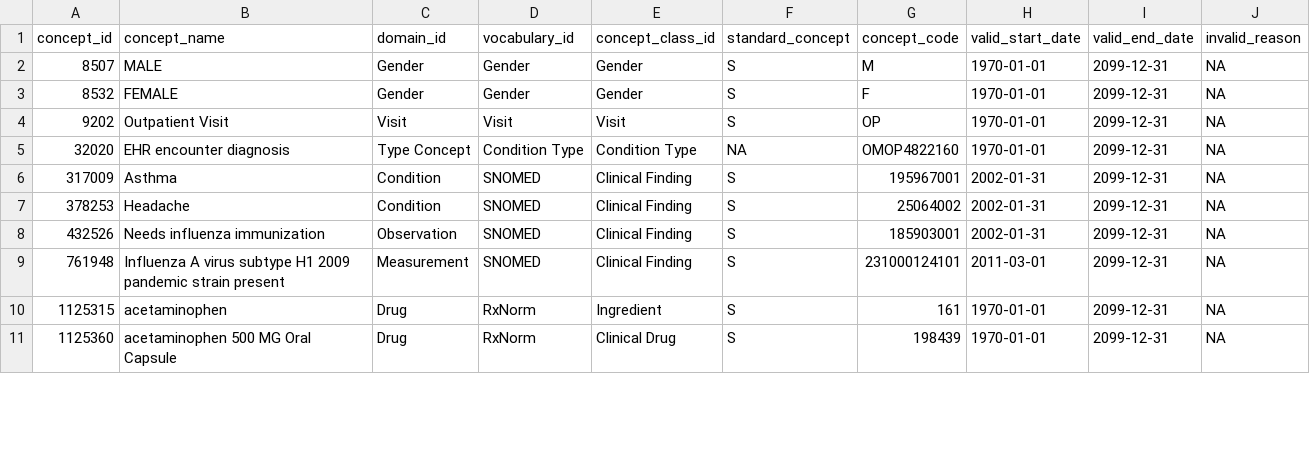
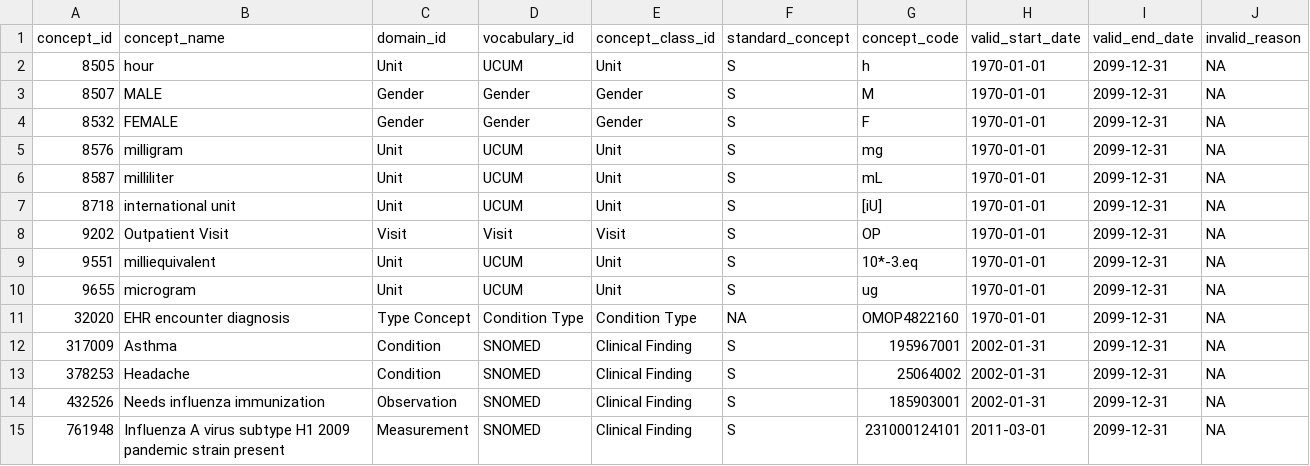
Before and after one commit to darwin-eu-dev/DrugUtilisation, a CSV file: extras/concept.csv, drawn as a sheet; only a part is shown; the shorter side is filled out with more unchanged rows; the diff covers the shown part only; the diff names each change by its address in the sheet, - before the commit and + after, or states it on an @@ line.

```diff
--- a/extras/concept.csv
+++ b/extras/concept.csv
+row 2: 8505 | hour | Unit | UCUM | Unit | S | h | 1970-01-01 | 2099-12-31 | NA
+row 5: 8576 | milligram | Unit | UCUM | Unit | S | mg | 1970-01-01 | 2099-12-31 | NA
+row 6: 8587 | milliliter | Unit | UCUM | Unit | S | mL | 1970-01-01 | 2099-12-31 | NA
+row 7: 8718 | international unit | Unit | UCUM | Unit | S | [iU] | 1970-01-01 | 2099-12-31 | NA
+row 9: 9551 | milliequivalent | Unit | UCUM | Unit | S | 10*-3.eq | 1970-01-01 | 2099-12-31 | NA
+row 10: 9655 | microgram | Unit | UCUM | Unit | S | ug | 1970-01-01 | 2099-12-31 | NA
```
Also changed, not shown: 12 moved rows elsewhere in this file, extras/concept_ancestor.csv, 29 other files.
